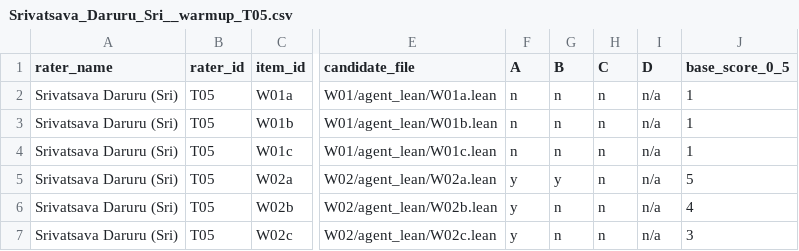
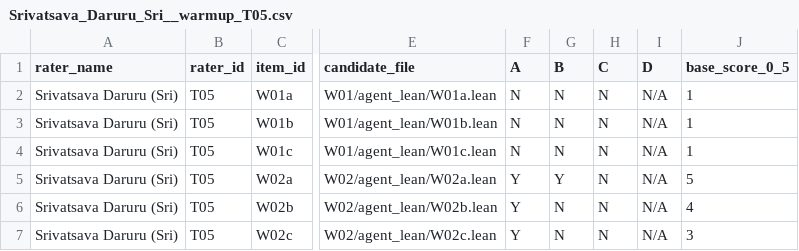
Before and after one commit to brando90/trustworthy-theorem-judges, a CSV file: experiments/09_human_rating_collection/ratings/Srivatsava_Daruru_Sri__warmup_T05.csv, drawn as a sheet; only a part is shown, gaps mark what is left out; the diff names each change by its address in the sheet, - before the commit and + after, or states it on an @@ line.

```diff
--- a/experiments/09_human_rating_collection/ratings/Srivatsava_Daruru_Sri__warmup_T05.csv
+++ b/experiments/09_human_rating_collection/ratings/Srivatsava_Daruru_Sri__warmup_T05.csv
-F2:F4 (A): n
+F2:F4 (A): N
-G2:G4 (B): n
+G2:G4 (B): N
-H2:H7 (C): n
+H2:H7 (C): N
-I2:I7 (D): n/a
+I2:I7 (D): N/A
-F5:F7 (A): y
+F5:F7 (A): Y
-G5 (B): y
+G5 (B): Y
-G6:G7 (B): n
+G6:G7 (B): N
```
Also changed, not shown: experiments/09_human_rating_collection/ratings/Rylan_Schaeffer__warmup_T01.csv, experiments/09_human_rating_collection/ratings/Yegor_Denisov-Blanch__warmup_T02.csv, 35 other files.
